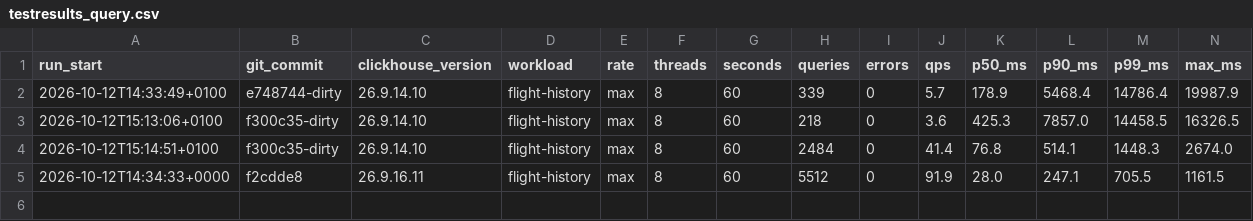
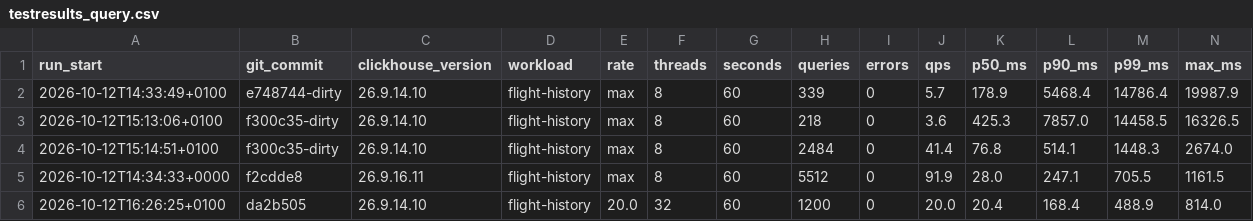
Before and after one commit to srmadscience/clickhouse-faadata-demo, a CSV file: testresults_query.csv, drawn as a sheet; only a part is shown; rows hold the shown columns only; the diff names each change by its address in the sheet, - before the commit and + after, or states it on an @@ line.

```diff
--- a/testresults_query.csv
+++ b/testresults_query.csv
+row 6: 2026-10-12T16:26:25+0100 | da2b505 | 26.9.14.10 | flight-history | 20.0 | 32 | 60 | 1200 | 0 | 20.0 | 20.4 | 168.4 | 488.9 | 814.0
```
Also changed, not shown: 1 other file.
